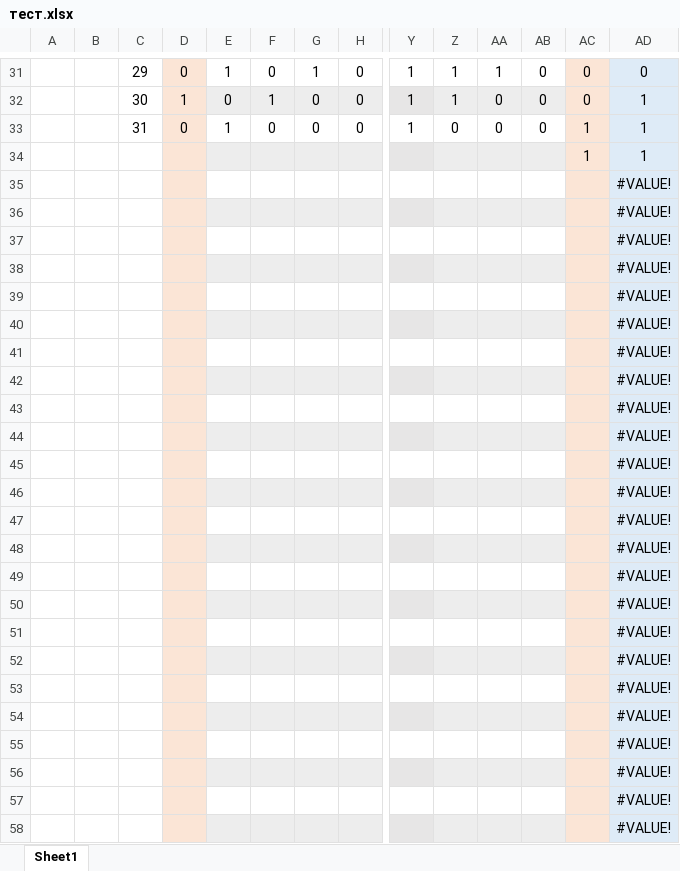
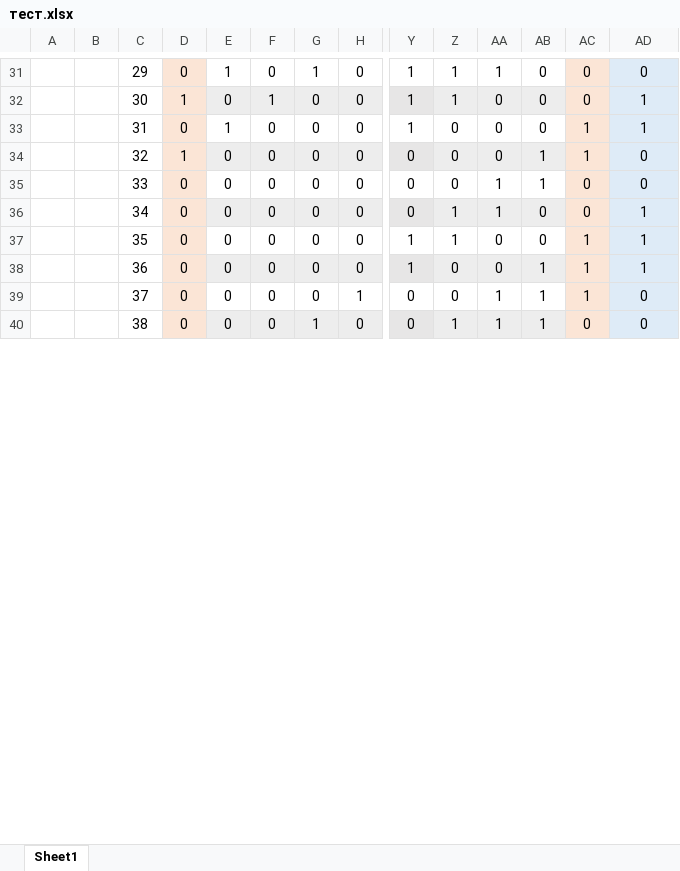
Before and after one commit to Elisabeth0321/Cryptography-task-2, an Excel workbook: тест.xlsx, sheet Sheet1, drawn as a sheet; only a part is shown, gaps mark what is left out; values as stored, in another font and other column widths than the file's, no borders; removed rows and columns are numbered as before the commit, all else as after; rows hold the shown columns only; the diff covers the shown part only; the diff names each change by its address in the sheet, - before the commit and + after, or states it on an @@ line.

```diff
--- a/тест.xlsx (sheet Sheet1)
+++ b/тест.xlsx (sheet Sheet1)
-row 34:  |  |  |  |  |  |  |  |  |  |  |  | 1 | 1
-row 35:  |  |  |  |  |  |  |  |  |  |  |  |  | #VALUE!
-row 36:  |  |  |  |  |  |  |  |  |  |  |  |  | #VALUE!
-row 37:  |  |  |  |  |  |  |  |  |  |  |  |  | #VALUE!
-row 38:  |  |  |  |  |  |  |  |  |  |  |  |  | #VALUE!
-row 39:  |  |  |  |  |  |  |  |  |  |  |  |  | #VALUE!
-row 40:  |  |  |  |  |  |  |  |  |  |  |  |  | #VALUE!
-row 41:  |  |  |  |  |  |  |  |  |  |  |  |  | #VALUE!
-row 42:  |  |  |  |  |  |  |  |  |  |  |  |  | #VALUE!
-row 43:  |  |  |  |  |  |  |  |  |  |  |  |  | #VALUE!
-row 44:  |  |  |  |  |  |  |  |  |  |  |  |  | #VALUE!
-row 45:  |  |  |  |  |  |  |  |  |  |  |  |  | #VALUE!
-row 46:  |  |  |  |  |  |  |  |  |  |  |  |  | #VALUE!
-row 47:  |  |  |  |  |  |  |  |  |  |  |  |  | #VALUE!
-row 48:  |  |  |  |  |  |  |  |  |  |  |  |  | #VALUE!
-row 49:  |  |  |  |  |  |  |  |  |  |  |  |  | #VALUE!
-row 50:  |  |  |  |  |  |  |  |  |  |  |  |  | #VALUE!
-row 51:  |  |  |  |  |  |  |  |  |  |  |  |  | #VALUE!
-row 52:  |  |  |  |  |  |  |  |  |  |  |  |  | #VALUE!
-row 53:  |  |  |  |  |  |  |  |  |  |  |  |  | #VALUE!
-row 54:  |  |  |  |  |  |  |  |  |  |  |  |  | #VALUE!
-row 55:  |  |  |  |  |  |  |  |  |  |  |  |  | #VALUE!
-row 56:  |  |  |  |  |  |  |  |  |  |  |  |  | #VALUE!
-row 57:  |  |  |  |  |  |  |  |  |  |  |  |  | #VALUE!
-row 58:  |  |  |  |  |  |  |  |  |  |  |  |  | #VALUE!
+row 34:  |  | 32 | 1 | 0 | 0 | 0 | 0 | 0 | 0 | 0 | 1 | 1 | 0
+row 35:  |  | 33 | 0 | 0 | 0 | 0 | 0 | 0 | 0 | 1 | 1 | 0 | 0
+row 36:  |  | 34 | 0 | 0 | 0 | 0 | 0 | 0 | 1 | 1 | 0 | 0 | 1
+row 37:  |  | 35 | 0 | 0 | 0 | 0 | 0 | 1 | 1 | 0 | 0 | 1 | 1
+row 38:  |  | 36 | 0 | 0 | 0 | 0 | 0 | 1 | 0 | 0 | 1 | 1 | 1
+row 39:  |  | 37 | 0 | 0 | 0 | 0 | 1 | 0 | 0 | 1 | 1 | 1 | 0
+row 40:  |  | 38 | 0 | 0 | 0 | 1 | 0 | 0 | 1 | 1 | 1 | 0 | 0
```
Also changed, not shown: 14 added rows, cell formats and merged cells elsewhere in this sheet, 6 other files.
